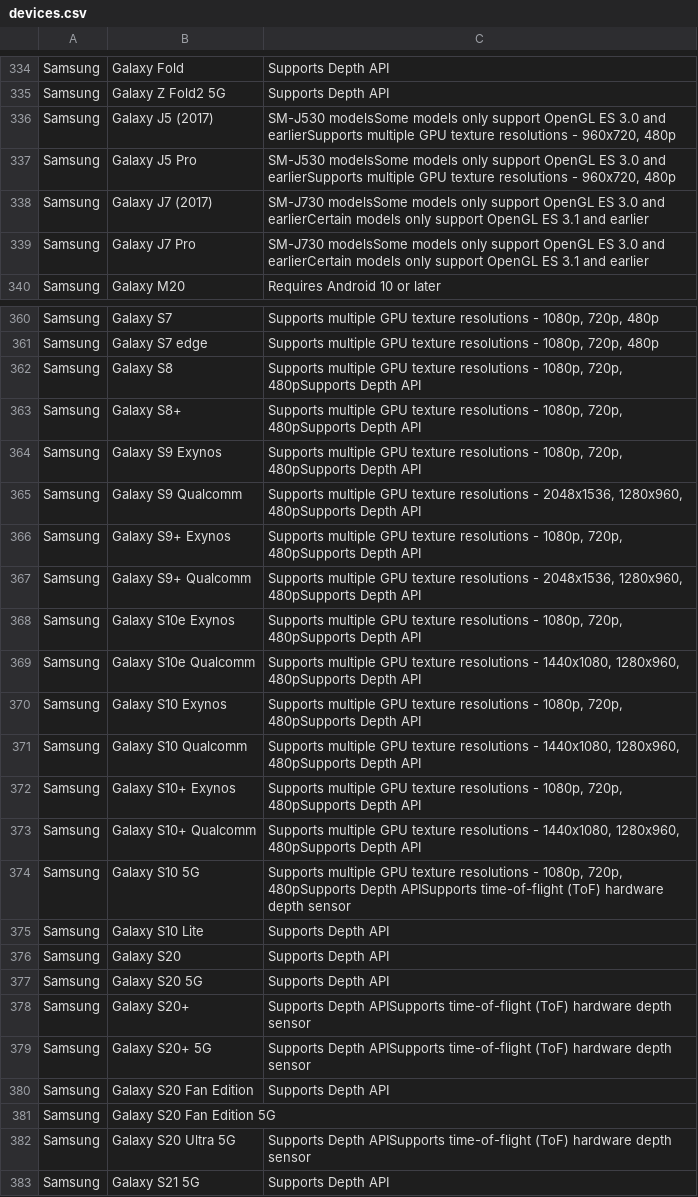
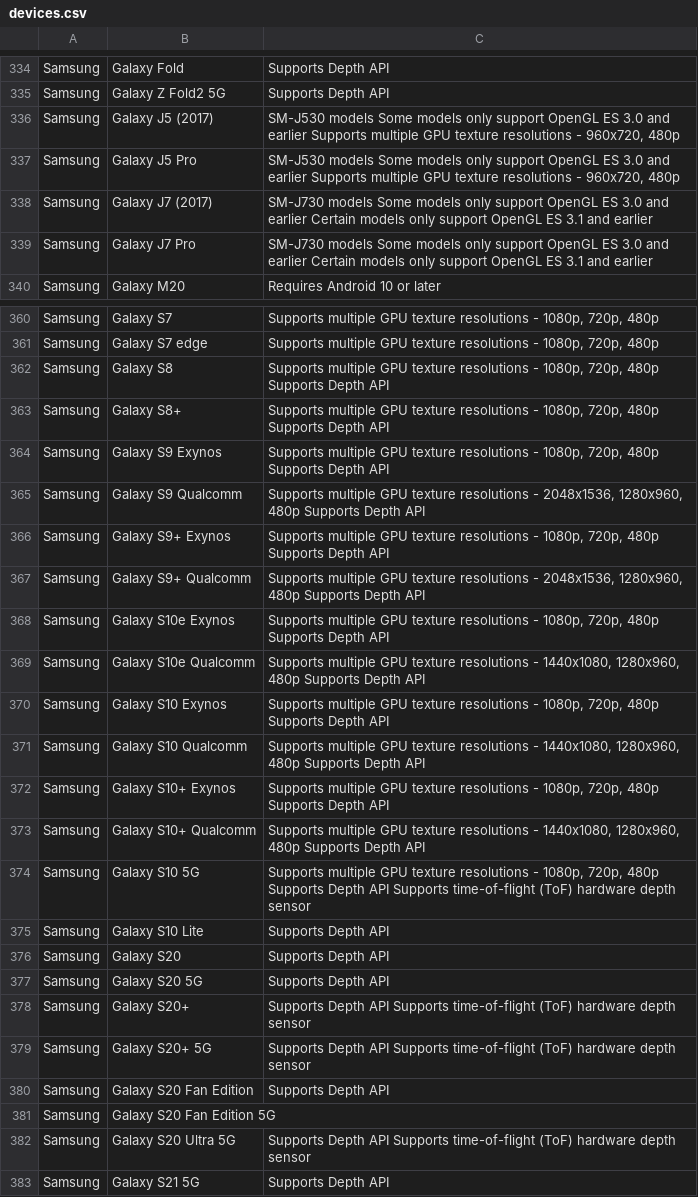
Before and after one commit to androidtrackers/arcore-devices, a CSV file: devices.csv, drawn as a sheet; only a part is shown, gaps mark what is left out; the diff covers the shown part only.

```diff
--- a/devices.csv
+++ b/devices.csv
@@ -335,6 +335,6 @@ Samsung;Galaxy Fold;Supports Depth API
 Samsung;Galaxy Z Fold2 5G;Supports Depth API
-Samsung;Galaxy J5 (2017);SM-J530 modelsSome models only support OpenGL ES 3.0 and earlierSupports multiple GPU texture resolutions - 960x720, 480p
-Samsung;Galaxy J5 Pro;SM-J530 modelsSome models only support OpenGL ES 3.0 and earlierSupports multiple GPU texture resolutions - 960x720, 480p
-Samsung;Galaxy J7 (2017);SM-J730 modelsSome models only support OpenGL ES 3.0 and earlierCertain models only support OpenGL ES 3.1 and earlier
-Samsung;Galaxy J7 Pro;SM-J730 modelsSome models only support OpenGL ES 3.0 and earlierCertain models only support OpenGL ES 3.1 and earlier
+Samsung;Galaxy J5 (2017);SM-J530 models Some models only support OpenGL ES 3.0 and earlier Supports multiple GPU texture resolutions - 960x720, 480p
+Samsung;Galaxy J5 Pro;SM-J530 models Some models only support OpenGL ES 3.0 and earlier Supports multiple GPU texture resolutions - 960x720, 480p
+Samsung;Galaxy J7 (2017);SM-J730 models Some models only support OpenGL ES 3.0 and earlier Certain models only support OpenGL ES 3.1 and earlier
+Samsung;Galaxy J7 Pro;SM-J730 models Some models only support OpenGL ES 3.0 and earlier Certain models only support OpenGL ES 3.1 and earlier
 Samsung;Galaxy M20;Requires Android 10 or later
@@ -361,15 +361,15 @@ Samsung;Galaxy S7;Supports multiple GPU texture resolutions - 1080p, 720p, 480p
 Samsung;Galaxy S7 edge;Supports multiple GPU texture resolutions - 1080p, 720p, 480p
-Samsung;Galaxy S8;Supports multiple GPU texture resolutions - 1080p, 720p, 480pSupports Depth API
-Samsung;Galaxy S8+;Supports multiple GPU texture resolutions - 1080p, 720p, 480pSupports Depth API
-Samsung;Galaxy S9 Exynos;Supports multiple GPU texture resolutions - 1080p, 720p, 480pSupports Depth API
-Samsung;Galaxy S9 Qualcomm;Supports multiple GPU texture resolutions - 2048x1536, 1280x960, 480pSupports Depth API
-Samsung;Galaxy S9+ Exynos;Supports multiple GPU texture resolutions - 1080p, 720p, 480pSupports Depth API
-Samsung;Galaxy S9+ Qualcomm;Supports multiple GPU texture resolutions - 2048x1536, 1280x960, 480pSupports Depth API
-Samsung;Galaxy S10e Exynos;Supports multiple GPU texture resolutions - 1080p, 720p, 480pSupports Depth API
-Samsung;Galaxy S10e Qualcomm;Supports multiple GPU texture resolutions - 1440x1080, 1280x960, 480pSupports Depth API
-Samsung;Galaxy S10 Exynos;Supports multiple GPU texture resolutions - 1080p, 720p, 480pSupports Depth API
-Samsung;Galaxy S10 Qualcomm;Supports multiple GPU texture resolutions - 1440x1080, 1280x960, 480pSupports Depth API
-Samsung;Galaxy S10+ Exynos;Supports multiple GPU texture resolutions - 1080p, 720p, 480pSupports Depth API
-Samsung;Galaxy S10+ Qualcomm;Supports multiple GPU texture resolutions - 1440x1080, 1280x960, 480pSupports Depth API
-Samsung;Galaxy S10 5G;Supports multiple GPU texture resolutions - 1080p, 720p, 480pSupports Depth APISupports time-of-flight (ToF) hardware depth sensor
+Samsung;Galaxy S8;Supports multiple GPU texture resolutions - 1080p, 720p, 480p Supports Depth API
+Samsung;Galaxy S8+;Supports multiple GPU texture resolutions - 1080p, 720p, 480p Supports Depth API
+Samsung;Galaxy S9 Exynos;Supports multiple GPU texture resolutions - 1080p, 720p, 480p Supports Depth API
+Samsung;Galaxy S9 Qualcomm;Supports multiple GPU texture resolutions - 2048x1536, 1280x960, 480p Supports Depth API
+Samsung;Galaxy S9+ Exynos;Supports multiple GPU texture resolutions - 1080p, 720p, 480p Supports Depth API
+Samsung;Galaxy S9+ Qualcomm;Supports multiple GPU texture resolutions - 2048x1536, 1280x960, 480p Supports Depth API
+Samsung;Galaxy S10e Exynos;Supports multiple GPU texture resolutions - 1080p, 720p, 480p Supports Depth API
+Samsung;Galaxy S10e Qualcomm;Supports multiple GPU texture resolutions - 1440x1080, 1280x960, 480p Supports Depth API
+Samsung;Galaxy S10 Exynos;Supports multiple GPU texture resolutions - 1080p, 720p, 480p Supports Depth API
+Samsung;Galaxy S10 Qualcomm;Supports multiple GPU texture resolutions - 1440x1080, 1280x960, 480p Supports Depth API
+Samsung;Galaxy S10+ Exynos;Supports multiple GPU texture resolutions - 1080p, 720p, 480p Supports Depth API
+Samsung;Galaxy S10+ Qualcomm;Supports multiple GPU texture resolutions - 1440x1080, 1280x960, 480p Supports Depth API
+Samsung;Galaxy S10 5G;Supports multiple GPU texture resolutions - 1080p, 720p, 480p Supports Depth API Supports time-of-flight (ToF) hardware depth sensor
 Samsung;Galaxy S10 Lite;Supports Depth API
@@ -377,7 +377,7 @@ Samsung;Galaxy S20;Supports Depth API
 Samsung;Galaxy S20 5G;Supports Depth API
-Samsung;Galaxy S20+;Supports Depth APISupports time-of-flight (ToF) hardware depth sensor
-Samsung;Galaxy S20+ 5G;Supports Depth APISupports time-of-flight (ToF) hardware depth sensor
+Samsung;Galaxy S20+;Supports Depth API Supports time-of-flight (ToF) hardware depth sensor
+Samsung;Galaxy S20+ 5G;Supports Depth API Supports time-of-flight (ToF) hardware depth sensor
 Samsung;Galaxy S20 Fan Edition;Supports Depth API
 Samsung;Galaxy S20 Fan Edition 5G;
-Samsung;Galaxy S20 Ultra 5G;Supports Depth APISupports time-of-flight (ToF) hardware depth sensor
+Samsung;Galaxy S20 Ultra 5G;Supports Depth API Supports time-of-flight (ToF) hardware depth sensor
 Samsung;Galaxy S21 5G;Supports Depth API
```
Also changed, not shown: 65 edited cells elsewhere in this file, 1 other file.
